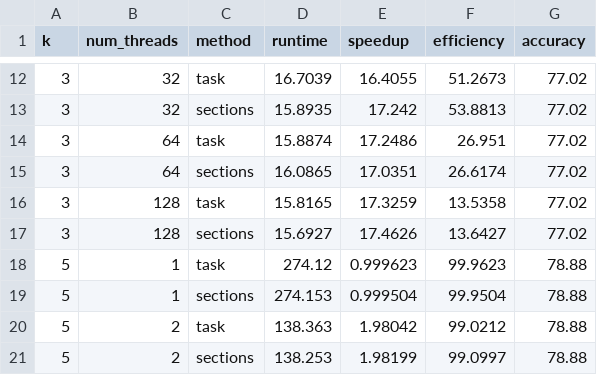
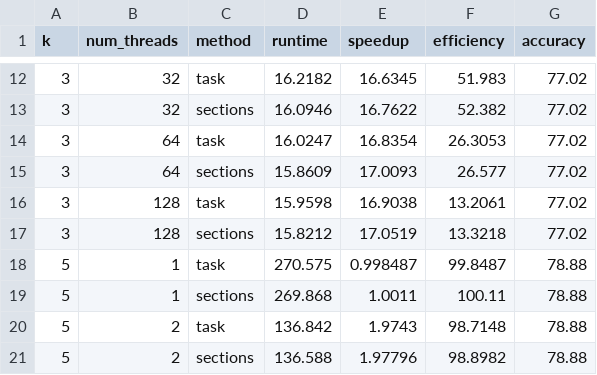
Before and after one commit to anand1221178/Optimising-KNN-s, a CSV file: knn_sections_vs_tasks.csv, drawn as a sheet; only a part is shown, gaps mark what is left out; the diff covers the shown part only.

```diff
--- a/knn_sections_vs_tasks.csv
+++ b/knn_sections_vs_tasks.csv
@@ -12,10 +12,10 @@ k,num_threads,method,runtime,speedup,efficiency,accuracy
-3,32,task,16.7039,16.4055,51.2673,77.02
-3,32,sections,15.8935,17.242,53.8813,77.02
-3,64,task,15.8874,17.2486,26.951,77.02
-3,64,sections,16.0865,17.0351,26.6174,77.02
-3,128,task,15.8165,17.3259,13.5358,77.02
-3,128,sections,15.6927,17.4626,13.6427,77.02
-5,1,task,274.12,0.999623,99.9623,78.88
-5,1,sections,274.153,0.999504,99.9504,78.88
-5,2,task,138.363,1.98042,99.0212,78.88
-5,2,sections,138.253,1.98199,99.0997,78.88
+3,32,task,16.2182,16.6345,51.983,77.02
+3,32,sections,16.0946,16.7622,52.382,77.02
+3,64,task,16.0247,16.8354,26.3053,77.02
+3,64,sections,15.8609,17.0093,26.577,77.02
+3,128,task,15.9598,16.9038,13.2061,77.02
+3,128,sections,15.8212,17.0519,13.3218,77.02
+5,1,task,270.575,0.998487,99.8487,78.88
+5,1,sections,269.868,1.0011,100.11,78.88
+5,2,task,136.842,1.9743,98.7148,78.88
+5,2,sections,136.588,1.97796,98.8982,78.88
```
Also changed, not shown: 114 edited cells elsewhere in this file, knn_scaling_results.csv.
